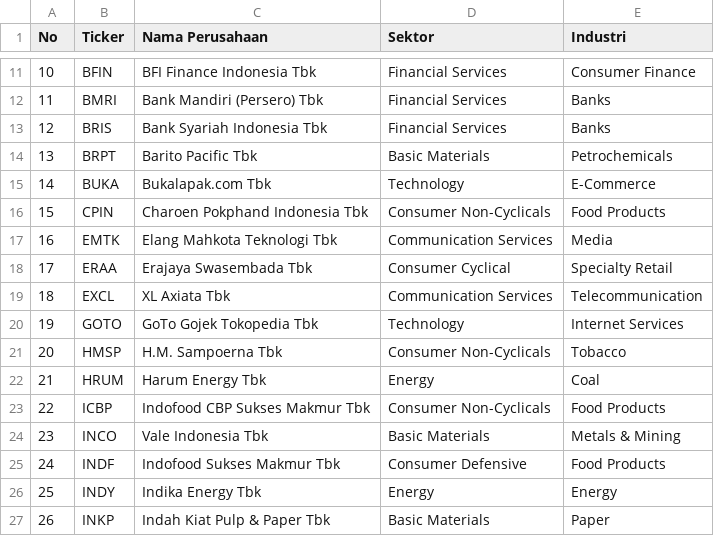
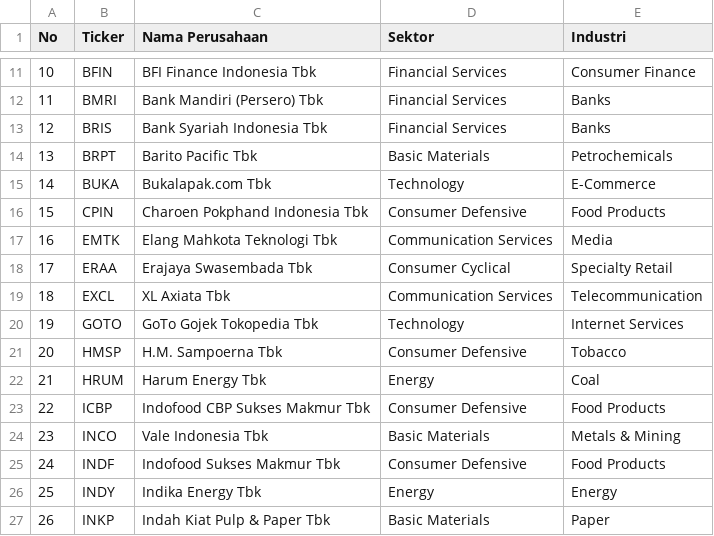
Before and after one commit to andika1991/data, a CSV file: lq45/LQ45_Januari_2023.csv, drawn as a sheet; only a part is shown, gaps mark what is left out.

Commit message:
Update category from 'Consumer Non-Cyclicals' to 'Consumer Defensive'

```diff
--- a/lq45/LQ45_Januari_2023.csv
+++ b/lq45/LQ45_Januari_2023.csv
@@ -15,3 +15,3 @@
 14,BUKA,Bukalapak.com Tbk,Technology,E-Commerce
-15,CPIN,Charoen Pokphand Indonesia Tbk,Consumer Non-Cyclicals,Food Products
+15,CPIN,Charoen Pokphand Indonesia Tbk,Consumer Defensive,Food Products
 16,EMTK,Elang Mahkota Teknologi Tbk,Communication Services,Media
@@ -20,5 +20,5 @@
 19,GOTO,GoTo Gojek Tokopedia Tbk,Technology,Internet Services
-20,HMSP,H.M. Sampoerna Tbk,Consumer Non-Cyclicals,Tobacco
+20,HMSP,H.M. Sampoerna Tbk,Consumer Defensive,Tobacco
 21,HRUM,Harum Energy Tbk,Energy,Coal
-22,ICBP,Indofood CBP Sukses Makmur Tbk,Consumer Non-Cyclicals,Food Products
+22,ICBP,Indofood CBP Sukses Makmur Tbk,Consumer Defensive,Food Products
 23,INCO,Vale Indonesia Tbk,Basic Materials,Metals & Mining
```
